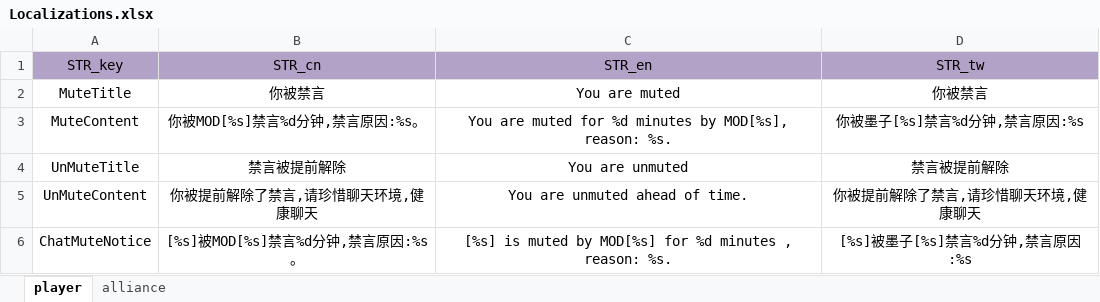
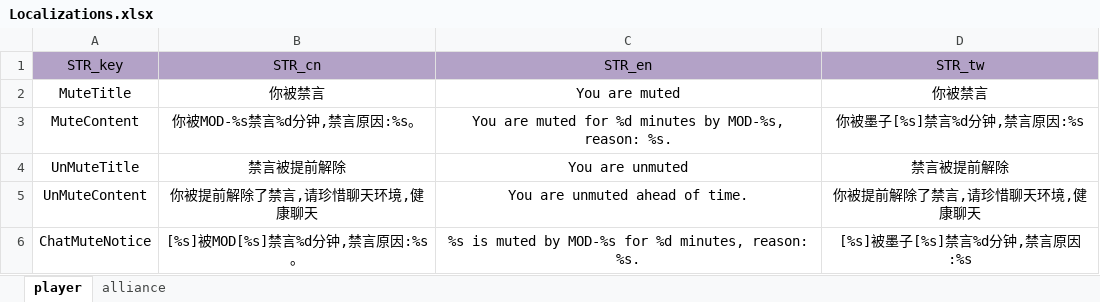
Before and after one commit to ModunZhang/kod_server, an Excel workbook: gameData/server/Localizations.xlsx, sheet player, drawn as a sheet; values as stored, in another font and other column widths than the file's, no borders; the diff names each change by its address in the sheet, - before the commit and + after, or states it on an @@ line.

```diff
--- a/gameData/server/Localizations.xlsx (sheet player)
+++ b/gameData/server/Localizations.xlsx (sheet player)
-B3 (STR_cn): 你被MOD[%s]禁言%d分钟,禁言原因:%s。
+B3 (STR_cn): 你被MOD-%s禁言%d分钟,禁言原因:%s。
-C3 (STR_en): …minutes by MOD[%s], reason: %s.
+C3 (STR_en): …minutes by MOD-%s, reason: %s.
-C6 (STR_en): [%s] is muted by MOD[%s] for %d minutes , reason: %s.
+C6 (STR_en): %s is muted by MOD-%s for %d minutes, reason: %s.
```
Also changed, not shown: 1 other file.
